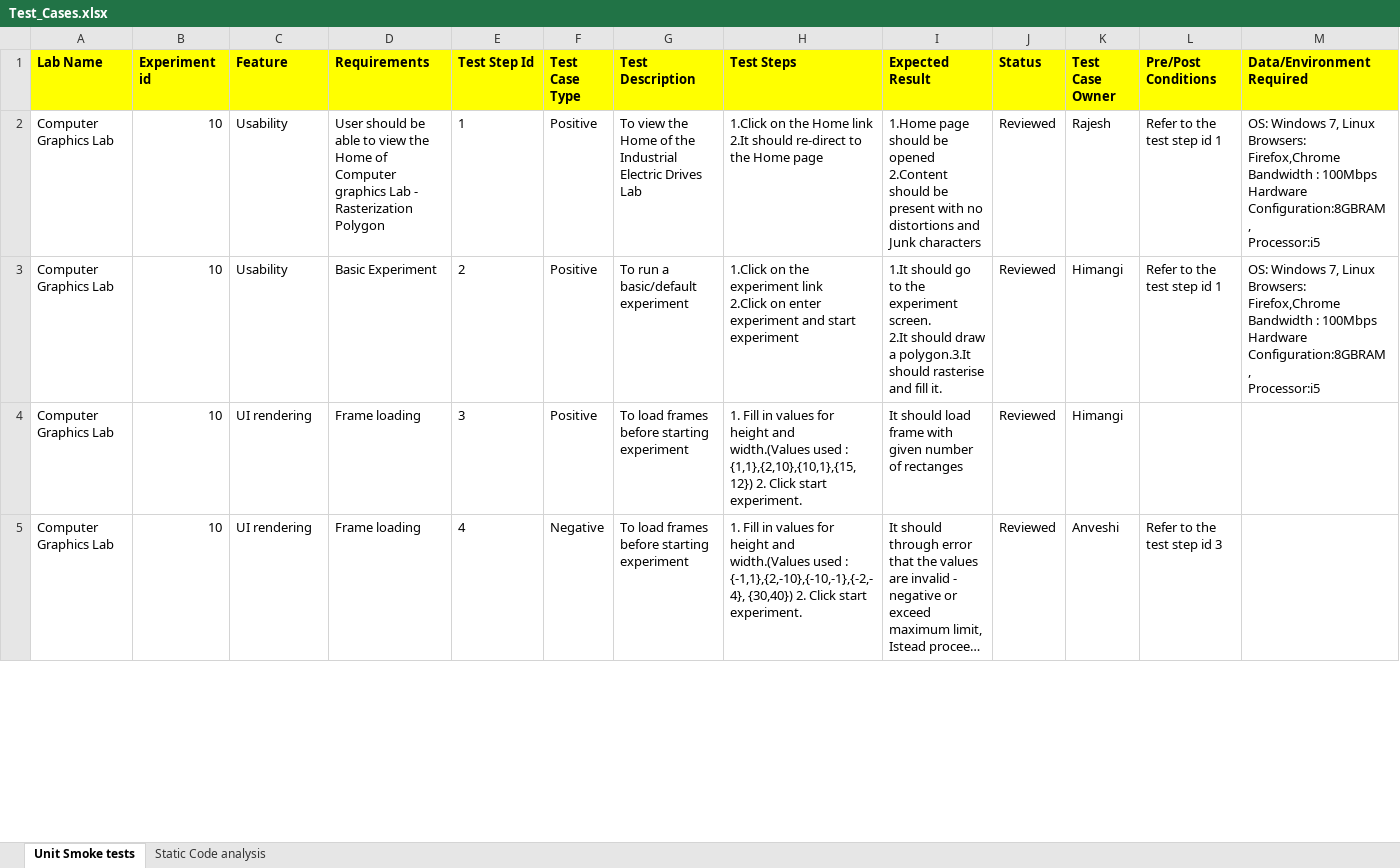
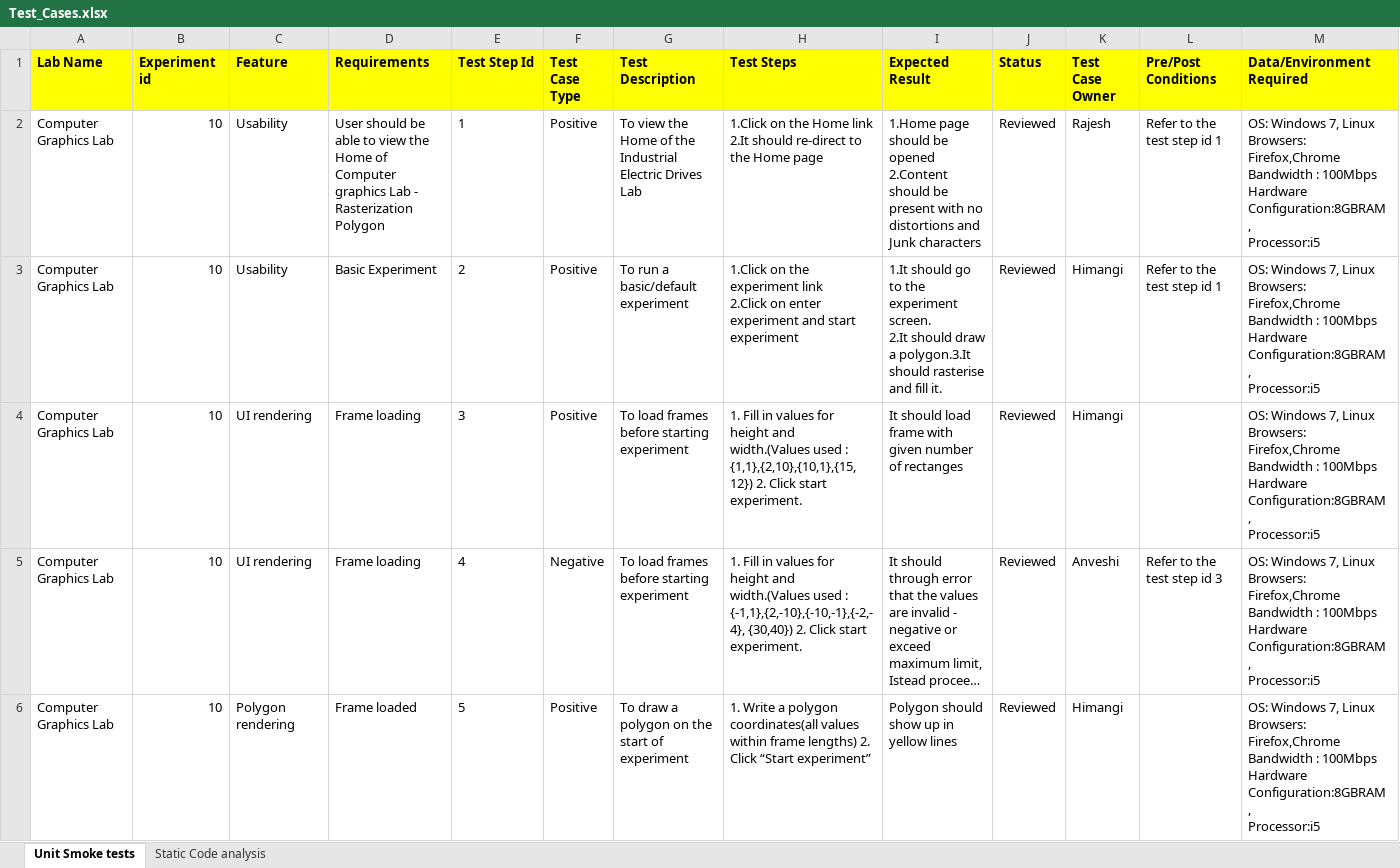
Before and after one commit to software-engineering-project-1/computer-graphics-lab-exp10-team1, an Excel workbook: docs/Test_Cases.xlsx, sheet Unit Smoke tests, drawn as a sheet; only a part is shown; long unchanged cells end in …; values as stored, in another font and other column widths than the file's, no borders; rows hold the shown columns only; ↵ is a line break in a cell; the diff covers the shown part only; the diff names each change by its address in the sheet, - before the commit and + after, or states it on an @@ line.

Commit message:
Test cases added

```diff
--- a/docs/Test_Cases.xlsx (sheet Unit Smoke tests)
+++ b/docs/Test_Cases.xlsx (sheet Unit Smoke tests)
-M4:M5 (Data/Environment Required): (empty)
+M4:M5 (Data/Environment Required): OS: Windows 7, Linux ↵ Browsers: Firefox,Chrome ↵ Bandwidth : 100Mbps ↵ Hardware Configuration:8GBRAM , ↵ Processor:i5
+row 6: Computer Graphics Lab | 10 | Polygon rendering | Frame loaded | 5 | Positive | To draw a polygon on the start of experiment | 1. Write a polygon coordinates(all values within frame lengths) 2. Click “Start experiment” | Polygon should show up in yellow lines | Reviewed | Himangi |  | OS: Windows 7, Linux ↵ Browsers: Firefox,Chrome ↵ Bandwidth : 100Mbps ↵ Hardware Configuration:8GBRAM , ↵ Processor:i5
```
Also changed, not shown: 1 added row and 4 edited cells elsewhere in this sheet.
